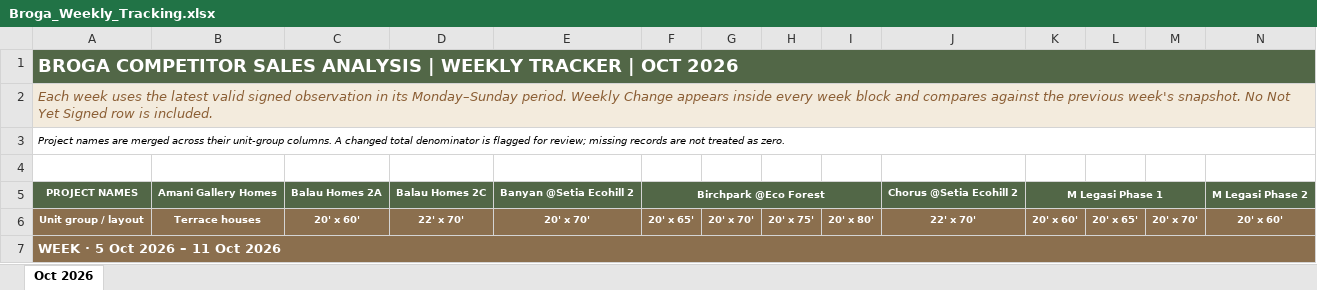
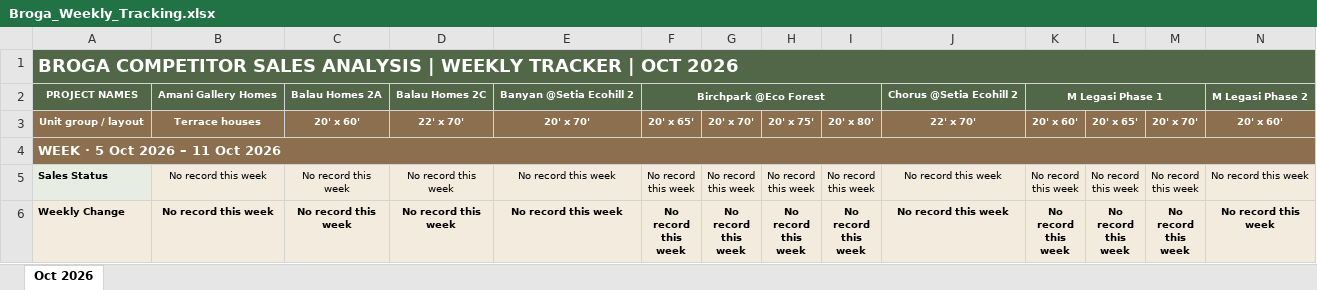
Before and after one commit to lumcy-abc/broga-competitor-sales-dashboard, an Excel workbook: Broga_Weekly_Tracking.xlsx, sheet Oct 2026, drawn as a sheet; only a part is shown; the shorter side is filled out with more unchanged rows; values as stored, in another font and other column widths than the file's, no borders; rows hold the shown columns only; the diff names each change by its address in the sheet, - before the commit and + after, or states it on an @@ line.

```diff
--- a/Broga_Weekly_Tracking.xlsx (sheet Oct 2026)
+++ b/Broga_Weekly_Tracking.xlsx (sheet Oct 2026)
-row 2: Each week uses the latest valid signed observation in its Monday–Sunday period. Weekly Change appears inside every week block and compares against the previous week's snapshot. No Not Yet Signed row is included.
-row 3: Project names are merged across their unit-group columns. A changed total denominator is flagged for review; missing records are not treated as zero.
-row 4: (empty)
```
Also changed, not shown: Broga_Competitor_Sales_Analysis.xlsx, Broga_Daily_Tracking.xlsx.
